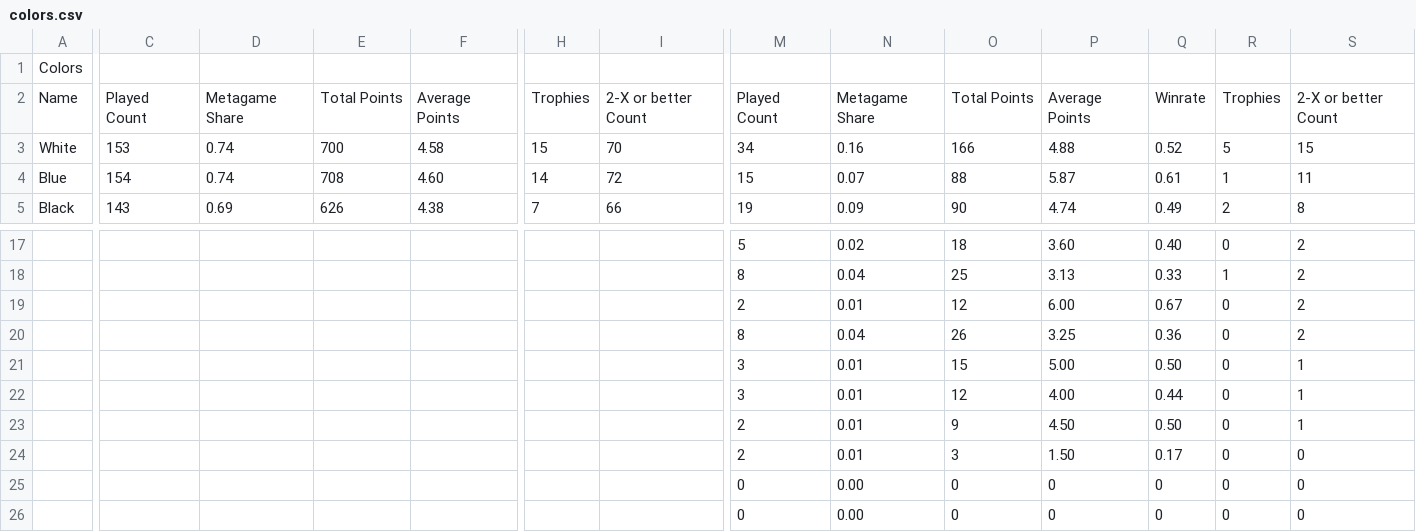
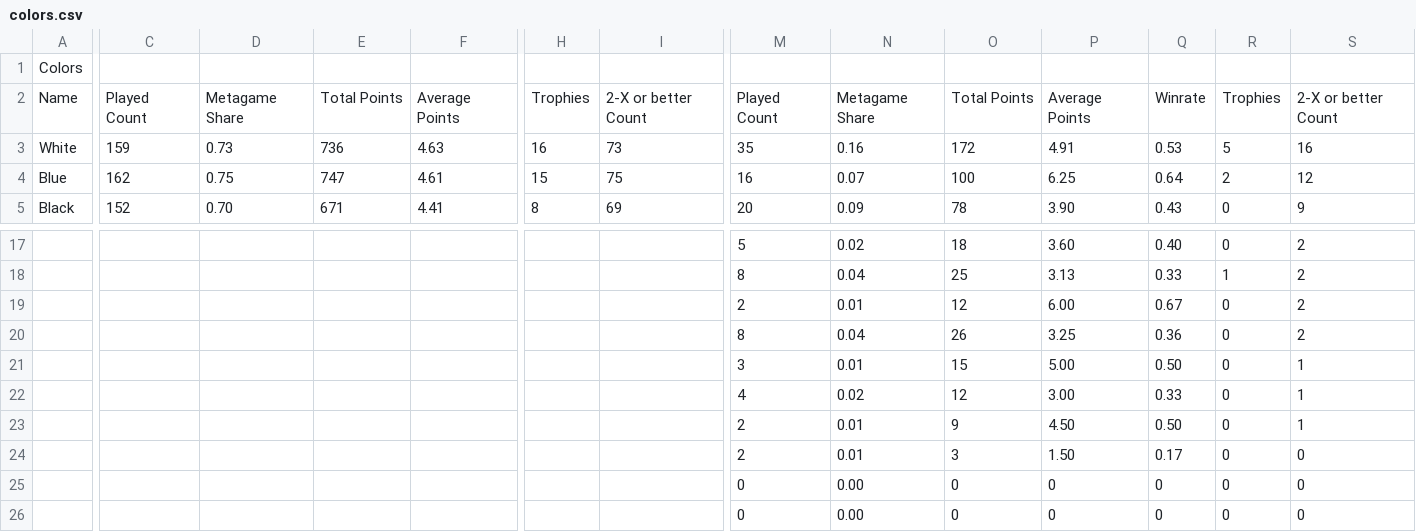
Before and after one commit to kvnchen/canlander, a CSV file: csv/2025/colors.csv, drawn as a sheet; only a part is shown, gaps mark what is left out; removed rows and columns are numbered as before the commit, all else as after; rows hold the shown columns only; the diff covers the shown part only; the diff names each change by its address in the sheet, - before the commit and + after, or states it on an @@ line.

```diff
--- a/csv/2025/colors.csv
+++ b/csv/2025/colors.csv
-C3: 153
+C3: 159
-D3: 0.74
+D3: 0.73
-E3: 700
+E3: 736
-F3: 4.58
+F3: 4.63
-H3: 15
+H3: 16
-I3: 70
+I3: 73
-M3: 34
+M3: 35
-O3: 166
+O3: 172
-P3: 4.88
+P3: 4.91
-Q3: 0.52
+Q3: 0.53
-S3: 15
+S3: 16
-C4: 154
+C4: 162
-D4: 0.74
+D4: 0.75
-E4: 708
+E4: 747
-F4: 4.60
+F4: 4.61
-H4: 14
+H4: 15
-I4: 72
+I4: 75
-M4: 15
+M4: 16
-O4: 88
+O4: 100
-P4: 5.87
+P4: 6.25
-Q4: 0.61
+Q4: 0.64
-R4: 1
+R4: 2
-S4: 11
+S4: 12
-row 5: Black | 143 | 0.69 | 626 | 4.38 | 7 | 66 | 19 | 0.09 | 90 | 4.74 | 0.49 | 2 | 8
+row 5: Black | 152 | 0.70 | 671 | 4.41 | 8 | 69 | 20 | 0.09 | 78 | 3.90 | 0.43 | 0 | 9
-M22: 3
+M22: 4
-N22: 0.01
+N22: 0.02
-P22: 4.00
+P22: 3.00
-Q22: 0.44
+Q22: 0.33
```
Also changed, not shown: 52 edited cells elsewhere in this file, csv/2025/archetypes.csv, csv/2025/events.csv, 7 other files.
